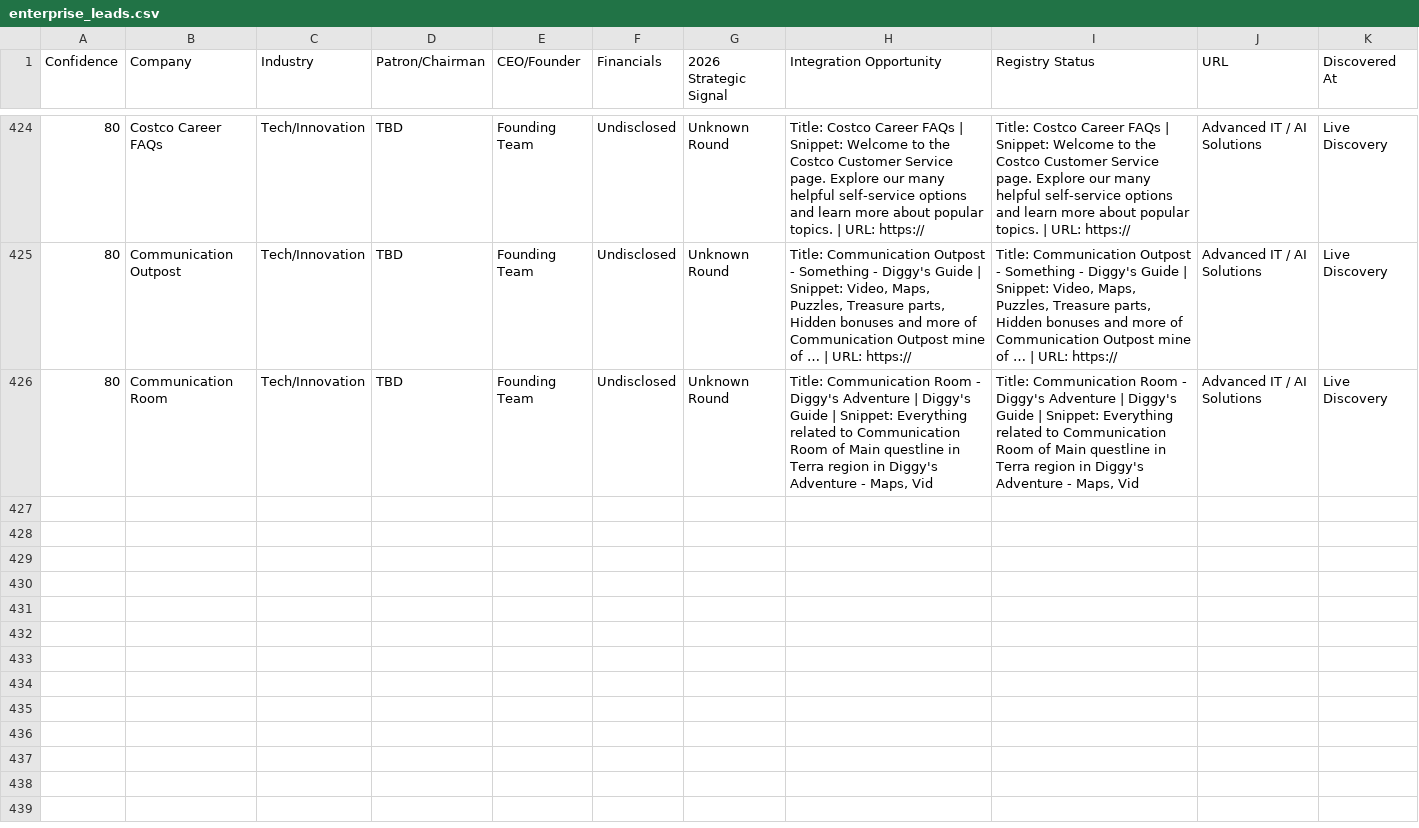
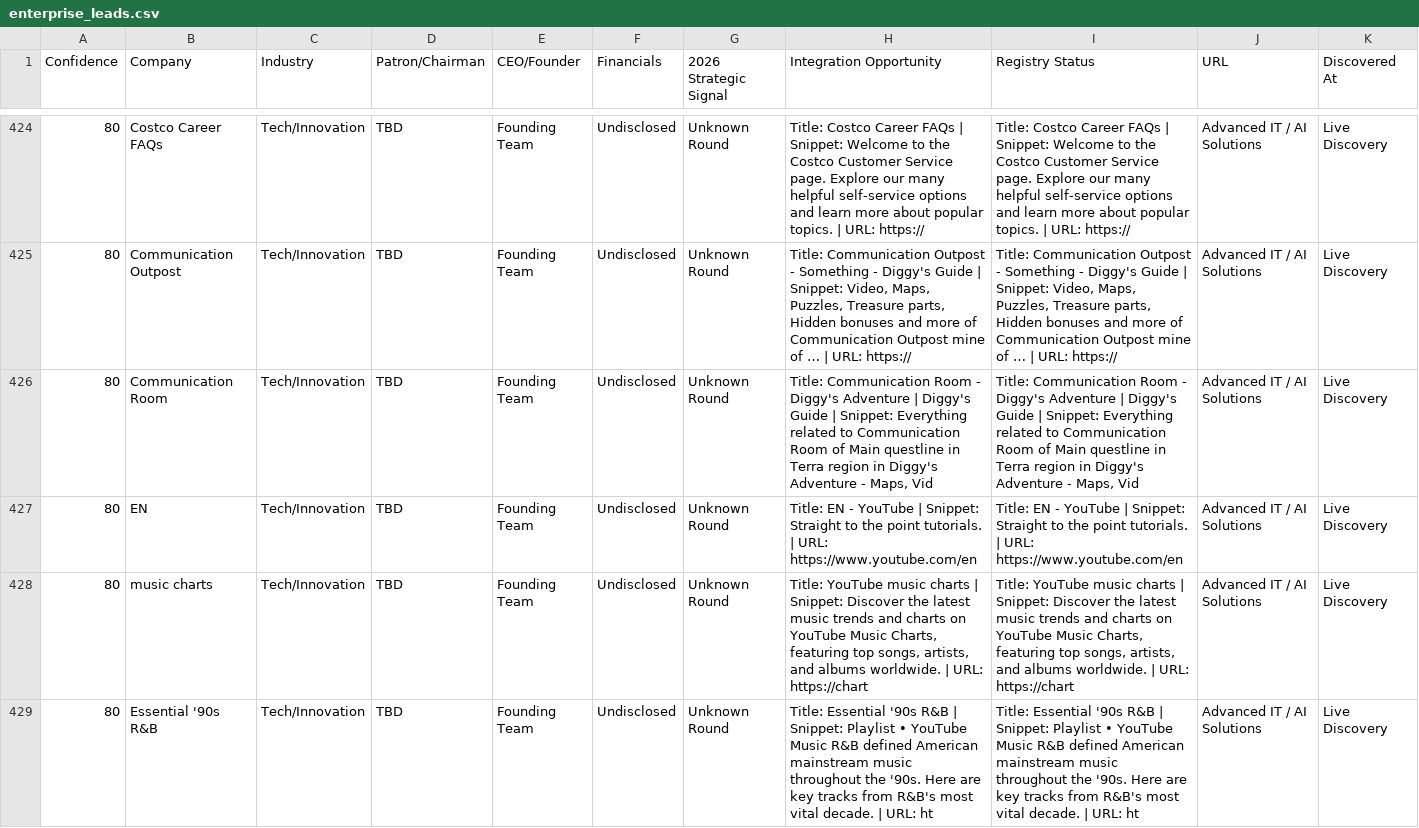
Before and after one commit to anuradhabudhar214-tech/lead_agent, a CSV file: enterprise_leads.csv, drawn as a sheet; only a part is shown, gaps mark what is left out; rows hold the shown columns only; the diff covers the shown part only; the diff names each change by its address in the sheet, - before the commit and + after, or states it on an @@ line.

Commit message:
📊 Intelligence Sync: lead backup + diagnostics [skip ci]

```diff
--- a/enterprise_leads.csv
+++ b/enterprise_leads.csv
+row 427: 80 | EN | Tech/Innovation | TBD | Founding Team | Undisclosed | Unknown Round | Title: EN - YouTube | Snippet: Straight to the point tutorials. | URL: https://www.youtube.com/en | Title: EN - YouTube | Snippet: Straight to the point tutorials. | URL: https://www.youtube.com/en | Advanced IT / AI Solutions | Live Discovery
+row 428: 80 | music charts | Tech/Innovation | TBD | Founding Team | Undisclosed | Unknown Round | Title: YouTube music charts | Snippet: Discover the latest music trends and charts on YouTube Music Charts, featuring top songs, artists, and albums worldwide. | URL: https://chart | Title: YouTube music charts | Snippet: Discover the latest music trends and charts on YouTube Music Charts, featuring top songs, artists, and albums worldwide. | URL: https://chart | Advanced IT / AI Solutions | Live Discovery
+row 429: 80 | Essential '90s R&B | Tech/Innovation | TBD | Founding Team | Undisclosed | Unknown Round | Title: Essential '90s R&B | Snippet: Playlist • YouTube Music R&B defined American mainstream music throughout the '90s. Here are key tracks from R&B's most vital decade. | URL: ht | Title: Essential '90s R&B | Snippet: Playlist • YouTube Music R&B defined American mainstream music throughout the '90s. Here are key tracks from R&B's most vital decade. | URL: ht | Advanced IT / AI Solutions | Live Discovery
```
Also changed, not shown: 2 added rows elsewhere in this file, 2 other files.
